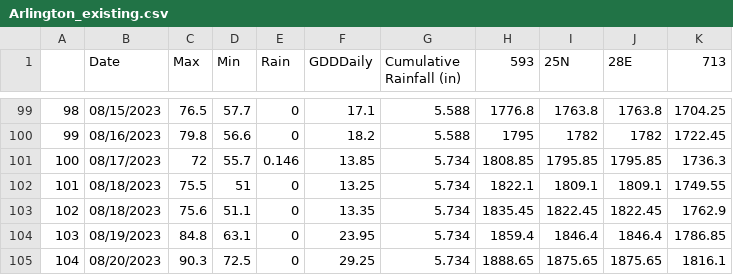
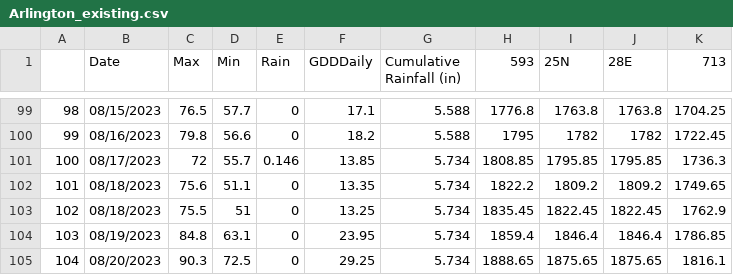
Before and after one commit to acperkins3/GDD-Plots-2023, a CSV file: Arlington_existing.csv, drawn as a sheet; only a part is shown, gaps mark what is left out.

```diff
--- a/Arlington_existing.csv
+++ b/Arlington_existing.csv
@@ -101,4 +101,4 @@
 "100","08/17/2023",72,55.7,0.146,13.85,5.734,1808.85,1795.85,1795.85,1736.3
-"101","08/18/2023",75.5,51,0,13.25,5.734,1822.1,1809.1,1809.1,1749.55
-"102","08/18/2023",75.6,51.1,0,13.35,5.734,1835.45,1822.45,1822.45,1762.9
+"101","08/18/2023",75.6,51.1,0,13.35,5.734,1822.2,1809.2,1809.2,1749.65
+"102","08/18/2023",75.5,51,0,13.25,5.734,1835.45,1822.45,1822.45,1762.9
 "103","08/19/2023",84.8,63.1,0,23.95,5.734,1859.4,1846.4,1846.4,1786.85
```
Also changed, not shown: ARLVisualCrossing.csv, CHMW3.csv, 7 other files.
